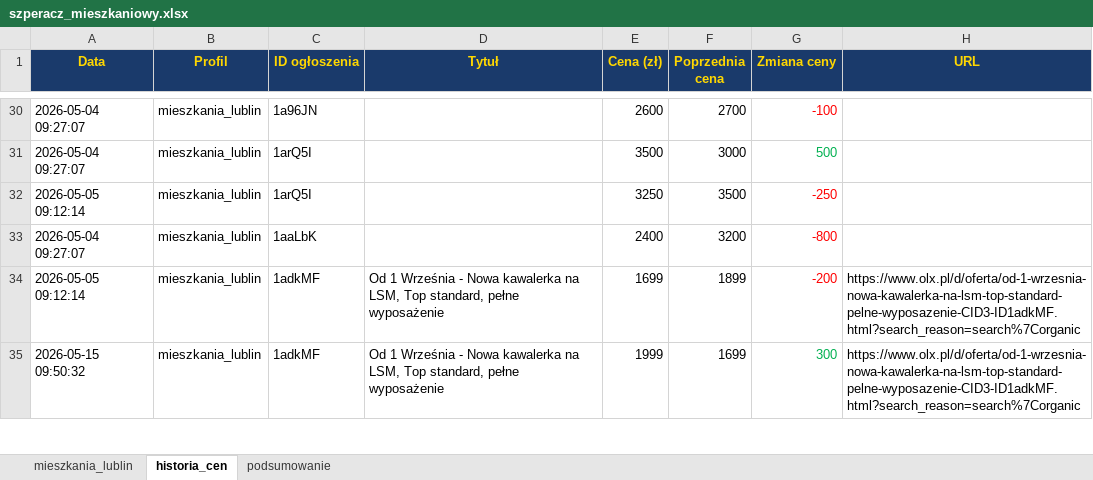
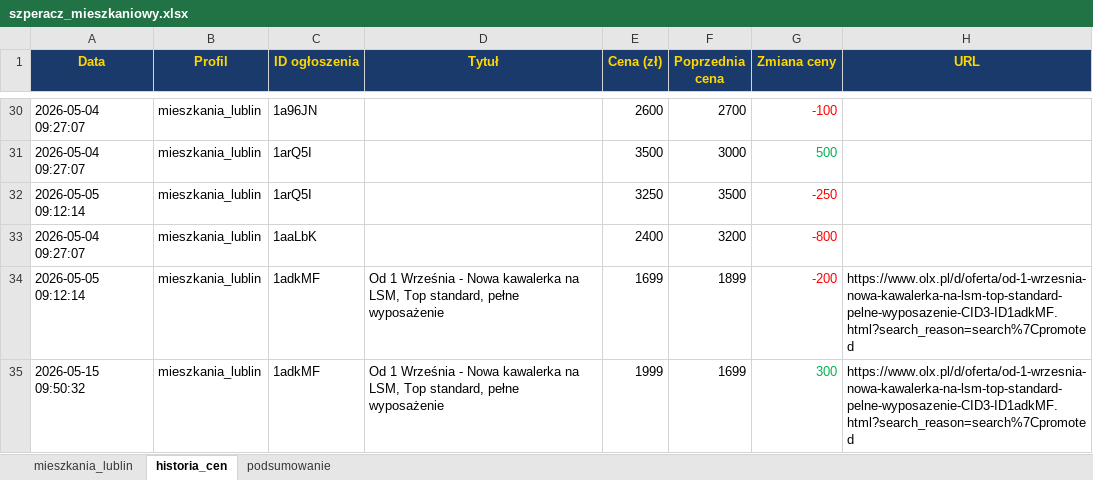
Before and after one commit to Bonaventura-EW/SZPERACZ-MIESZKANIOWY, an Excel workbook: data/szperacz_mieszkaniowy.xlsx, sheet historia_cen, drawn as a sheet; only a part is shown, gaps mark what is left out; values as stored, in another font and other column widths than the file's, no borders; the diff covers the shown part only; the diff names each change by its address in the sheet, - before the commit and + after, or states it on an @@ line.

```diff
--- a/data/szperacz_mieszkaniowy.xlsx (sheet historia_cen)
+++ b/data/szperacz_mieszkaniowy.xlsx (sheet historia_cen)
-H34:H35 (URL): https://www.olx.pl/d/oferta/od-1-wrzesnia-nowa-kawalerka-na-lsm-top-standard-pelne-wyposazenie-CID3-ID1adkMF.html?search_reason=search%7Corganic
+H34:H35 (URL): https://www.olx.pl/d/oferta/od-1-wrzesnia-nowa-kawalerka-na-lsm-top-standard-pelne-wyposazenie-CID3-ID1adkMF.html?search_reason=search%7Cpromoted
```
Also changed, not shown: 10 added rows and 44 edited cells elsewhere in this sheet, sheet mieszkania_lublin, sheet podsumowanie, 4 other files.
